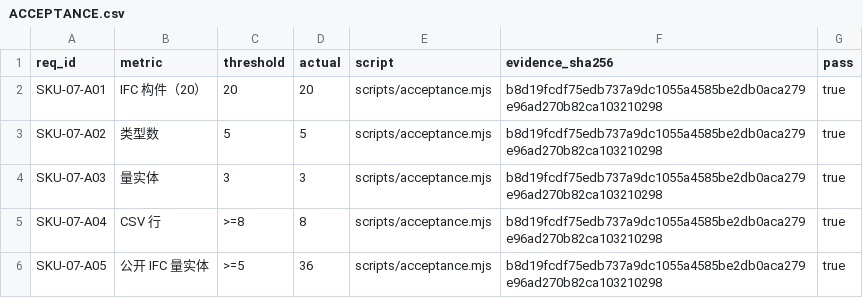
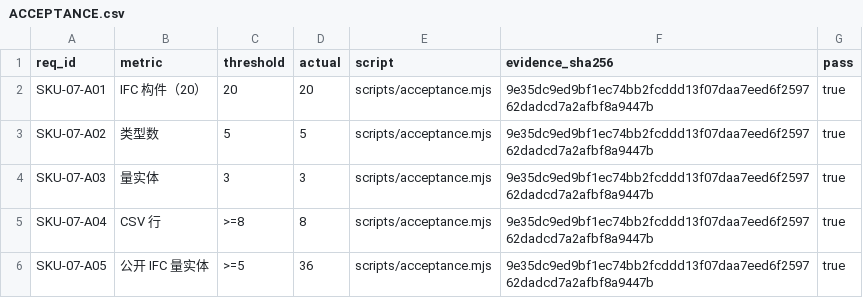
Before and after one commit to PerryLink/dsh-ifc-qto, a CSV file: ACCEPTANCE.csv, drawn as a sheet.

```diff
--- a/ACCEPTANCE.csv
+++ b/ACCEPTANCE.csv
@@ -1,6 +1,6 @@
 req_id,metric,threshold,actual,script,evidence_sha256,pass
-SKU-07-A01,IFC 构件（20）,20,20,scripts/acceptance.mjs,b8d19fcdf75edb737a9dc1055a4585be2db0aca279e96ad270b82ca103210298,true
-SKU-07-A02,类型数,5,5,scripts/acceptance.mjs,b8d19fcdf75edb737a9dc1055a4585be2db0aca279e96ad270b82ca103210298,true
-SKU-07-A03,量实体,3,3,scripts/acceptance.mjs,b8d19fcdf75edb737a9dc1055a4585be2db0aca279e96ad270b82ca103210298,true
-SKU-07-A04,CSV 行,>=8,8,scripts/acceptance.mjs,b8d19fcdf75edb737a9dc1055a4585be2db0aca279e96ad270b82ca103210298,true
-SKU-07-A05,公开 IFC 量实体,>=5,36,scripts/acceptance.mjs,b8d19fcdf75edb737a9dc1055a4585be2db0aca279e96ad270b82ca103210298,true
+SKU-07-A01,IFC 构件（20）,20,20,scripts/acceptance.mjs,9e35dc9ed9bf1ec74bb2fcddd13f07daa7eed6f259762dadcd7a2afbf8a9447b,true
+SKU-07-A02,类型数,5,5,scripts/acceptance.mjs,9e35dc9ed9bf1ec74bb2fcddd13f07daa7eed6f259762dadcd7a2afbf8a9447b,true
+SKU-07-A03,量实体,3,3,scripts/acceptance.mjs,9e35dc9ed9bf1ec74bb2fcddd13f07daa7eed6f259762dadcd7a2afbf8a9447b,true
+SKU-07-A04,CSV 行,>=8,8,scripts/acceptance.mjs,9e35dc9ed9bf1ec74bb2fcddd13f07daa7eed6f259762dadcd7a2afbf8a9447b,true
+SKU-07-A05,公开 IFC 量实体,>=5,36,scripts/acceptance.mjs,9e35dc9ed9bf1ec74bb2fcddd13f07daa7eed6f259762dadcd7a2afbf8a9447b,true
```
Also changed, not shown: 7 other files.
